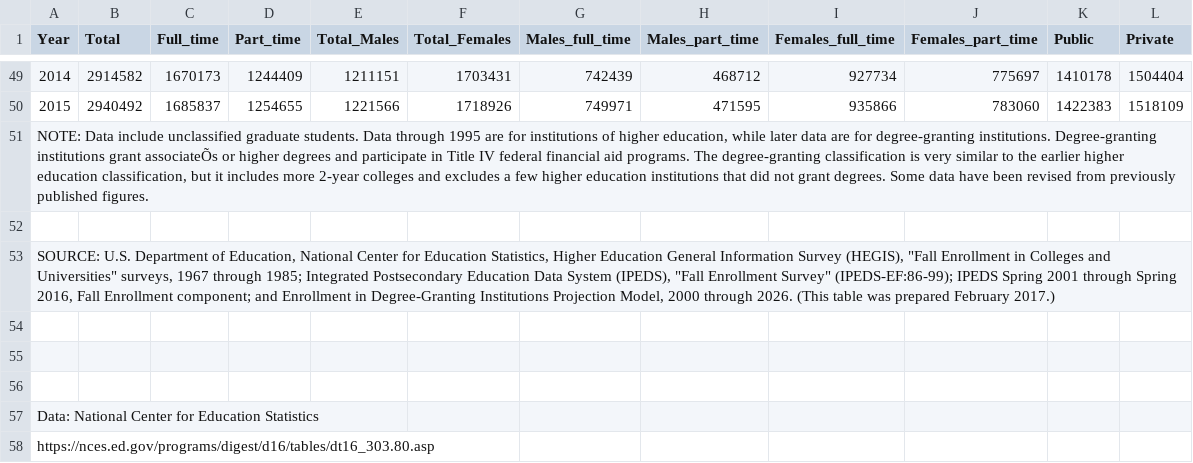
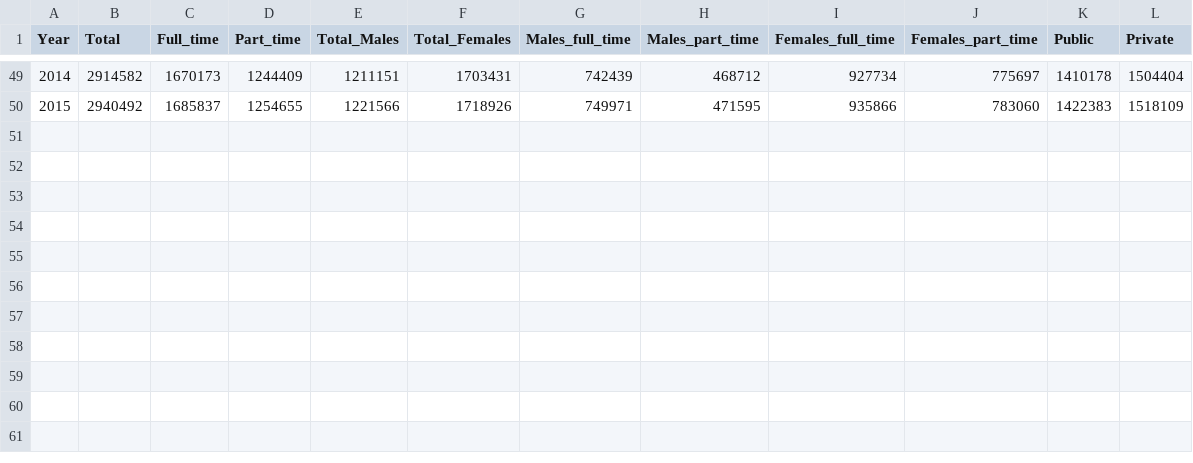
Before and after one commit to kellyodion/assignment-5-graduate-enrollment, a CSV file: grad_enrollment.csv, drawn as a sheet; only a part is shown, gaps mark what is left out; the diff names each change by its address in the sheet, - before the commit and + after, or states it on an @@ line.

Commit message:
Add files via upload

```diff
--- a/grad_enrollment.csv
+++ b/grad_enrollment.csv
-row 51: NOTE: Data include unclassified graduate students. Data through 1995 are for institutions of higher education, while later data are for degree-granting institutions. Degree-granting institutions grant associateÕs or higher degrees and participate in Title IV federal financial aid programs. The degree-granting classification is very similar to the earlier higher education classification, but it includes more 2-year colleges and excludes a few higher education institutions that did not grant degrees. Some data have been revised from previously published figures.
-row 52: (empty)
-row 53: SOURCE: U.S. Department of Education, National Center for Education Statistics, Higher Education General Information Survey (HEGIS), "Fall Enrollment in Colleges and Universities" surveys, 1967 through 1985; Integrated Postsecondary Education Data System (IPEDS), "Fall Enrollment Survey" (IPEDS-EF:86-99); IPEDS Spring 2001 through Spring 2016, Fall Enrollment component; and Enrollment in Degree-Granting Institutions Projection Model, 2000 through 2026. (This table was prepared February 2017.)
-row 54: (empty)
-row 55: (empty)
-row 56: (empty)
-row 57: Data: National Center for Education Statistics
-row 58: https://nces.ed.gov/programs/digest/d16/tables/dt16_303.80.asp
```
